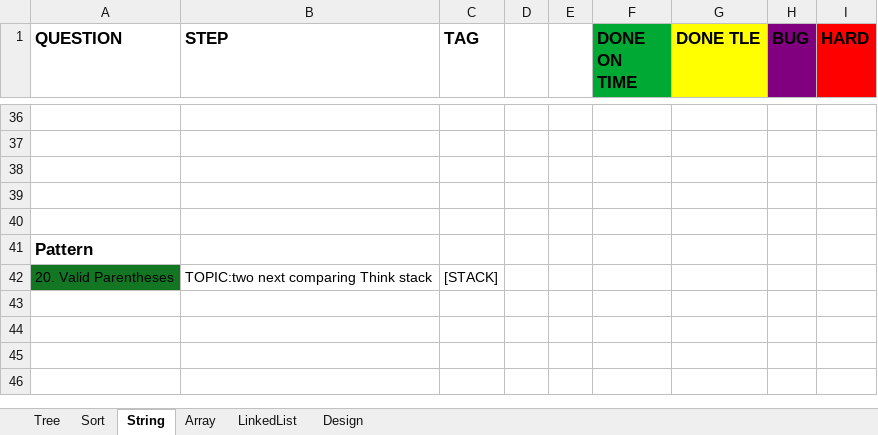
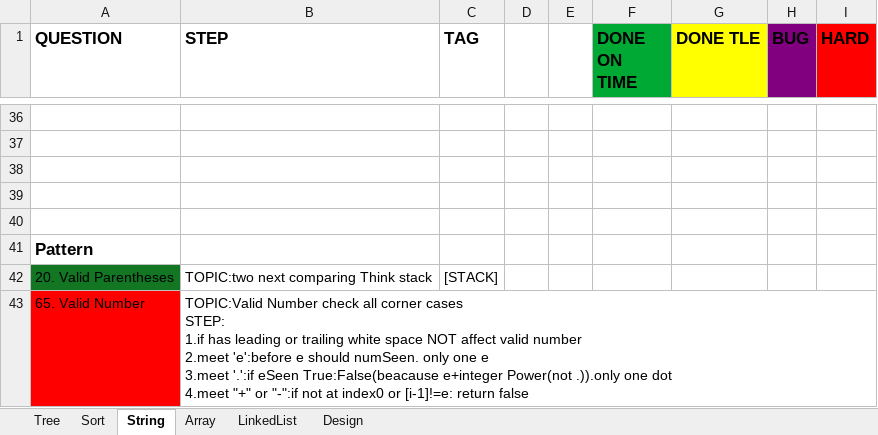
Before and after one commit to yuchangrachel/algorithm, an Excel workbook: Note.xlsx, sheet String, drawn as a sheet; only a part is shown, gaps mark what is left out; values as stored, in another font and other column widths than the file's, no borders; ↵ is a line break in a cell; the diff names each change by its address in the sheet, - before the commit and + after, or states it on an @@ line.

```diff
--- a/Note.xlsx (sheet String)
+++ b/Note.xlsx (sheet String)
+row 43: 65. Valid Number | TOPIC:Valid Number check all corner cases ↵ STEP: ↵ 1.if has leading or trailing white space NOT affect valid number ↵ 2.meet 'e':before e should numSeen. only one e ↵ 3.meet '.':if eSeen True:False(beacause e+integer Power(not .)).only one dot ↵ 4.meet "+" or "-":if not at index0 or [i-1]!=e: return false
```
Also changed, not shown: sheet Array, 4 other files.
